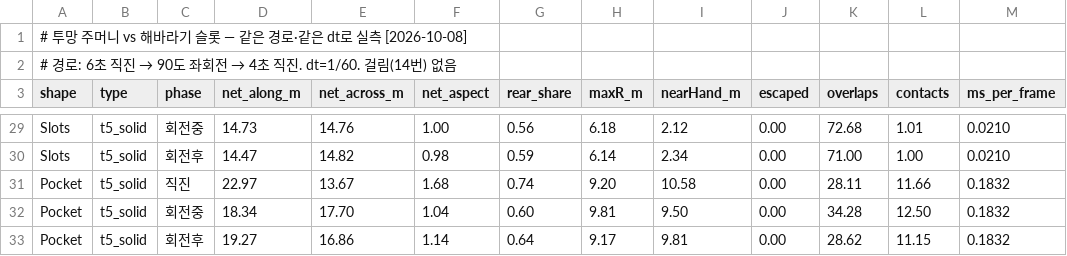
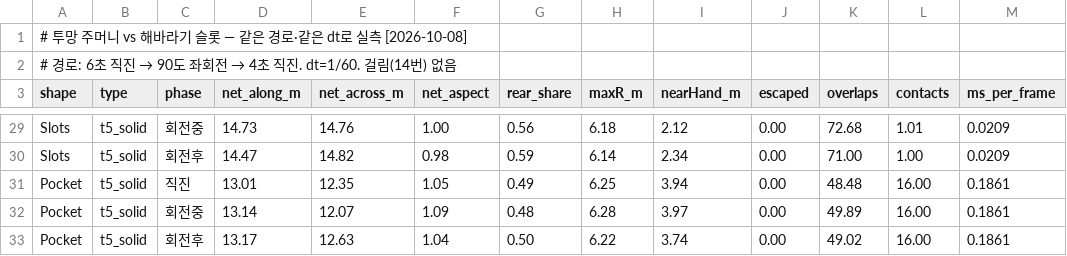
Before and after one commit to maple-rain/RubbleRush, a CSV file: Tools/balance/pocket_compare.csv, drawn as a sheet; only a part is shown, gaps mark what is left out; removed rows and columns are numbered as before the commit, all else as after; the diff covers the shown part only; the diff names each change by its address in the sheet, - before the commit and + after, or states it on an @@ line.

```diff
--- a/Tools/balance/pocket_compare.csv
+++ b/Tools/balance/pocket_compare.csv
-M29:M30 (ms_per_frame): 0.0210
+M29:M30 (ms_per_frame): 0.0209
-D31 (net_along_m): 22.97
+D31 (net_along_m): 13.01
-E31 (net_across_m): 13.67
+E31 (net_across_m): 12.35
-F31 (net_aspect): 1.68
+F31 (net_aspect): 1.05
-G31 (rear_share): 0.74
+G31 (rear_share): 0.49
-H31 (maxR_m): 9.20
+H31 (maxR_m): 6.25
-I31 (nearHand_m): 10.58
+I31 (nearHand_m): 3.94
-K31 (overlaps): 28.11
+K31 (overlaps): 48.48
-L31 (contacts): 11.66
+L31 (contacts): 16.00
-M31 (ms_per_frame): 0.1832
+M31 (ms_per_frame): 0.1861
+row 32: Pocket | t5_solid | 회전중 | 13.14 | 12.07 | 1.09 | 0.48 | 6.28 | 3.97 | 0.00 | 49.89 | 16.00 | 0.1861
-C33 (phase): 회전중
+C33 (phase): 회전후
-D33 (net_along_m): 18.34
+D33 (net_along_m): 13.17
-E33 (net_across_m): 17.70
+E33 (net_across_m): 12.63
-G33 (rear_share): 0.60
+G33 (rear_share): 0.50
-H33 (maxR_m): 9.81
+H33 (maxR_m): 6.22
-I33 (nearHand_m): 9.50
+I33 (nearHand_m): 3.74
-K33 (overlaps): 34.28
+K33 (overlaps): 49.02
-L33 (contacts): 12.50
+L33 (contacts): 16.00
-M33 (ms_per_frame): 0.1832
+M33 (ms_per_frame): 0.1861
-row 33: Pocket | t5_solid | 회전후 | 19.27 | 16.86 | 1.14 | 0.64 | 9.17 | 9.81 | 0.00 | 28.62 | 11.15 | 0.1832
```
Also changed, not shown: 22 edited cells elsewhere in this file, Tools/balance/pocket_choice.csv, Tools/balance/pocket_shape.csv, 8 other files.
